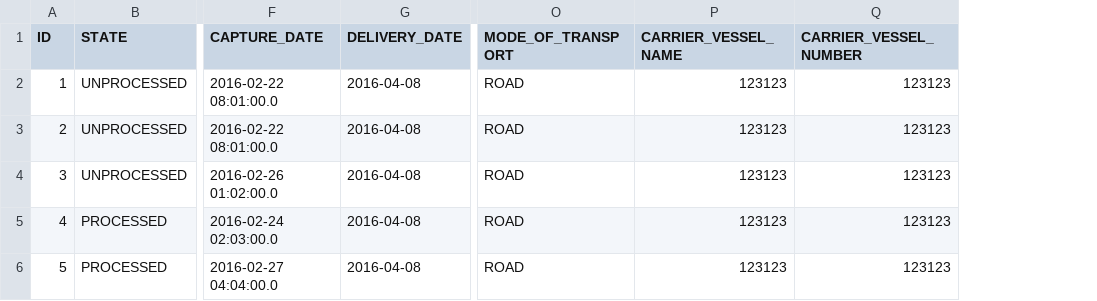
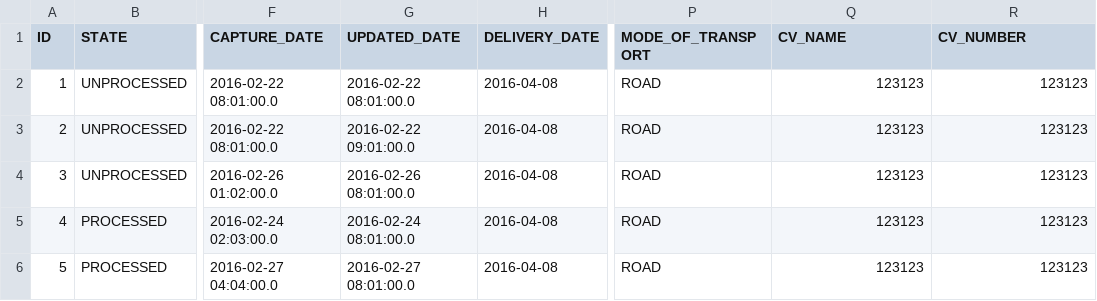
Before and after one commit to PMERGU/XEONPORTAL, a CSV file: src/main/resources/config/liquibase/purchaseorders.csv, drawn as a sheet; only a part is shown, gaps mark what is left out; addresses are those after the commit; the diff names each change by its address in the sheet, - before the commit and + after, or states it on an @@ line.

```diff
--- a/src/main/resources/config/liquibase/purchaseorders.csv
+++ b/src/main/resources/config/liquibase/purchaseorders.csv
+column G (UPDATED_DATE), rows 2-6: 2016-02-22 08:01:00.0 | 2016-02-22 09:01:00.0 | 2016-02-26 08:01:00.0 | 2016-02-24 08:01:00.0 | 2016-02-27 08:01:00.0
-Q1: CARRIER_VESSEL_NAME
+Q1: CV_NAME
-R1: CARRIER_VESSEL_NUMBER
+R1: CV_NUMBER
```
Also changed, not shown: 13 other files.
